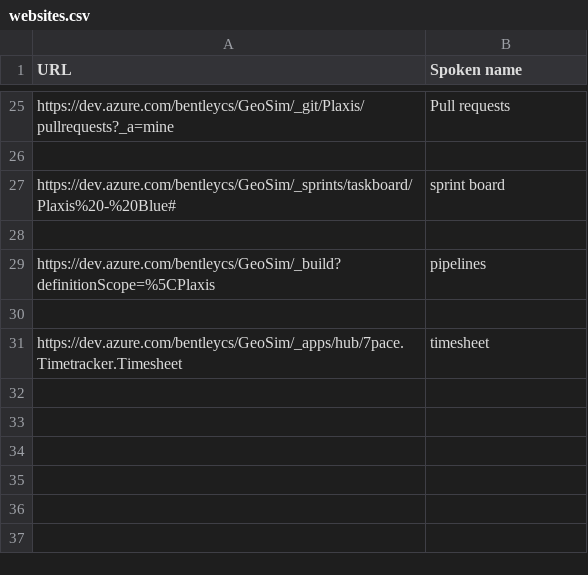
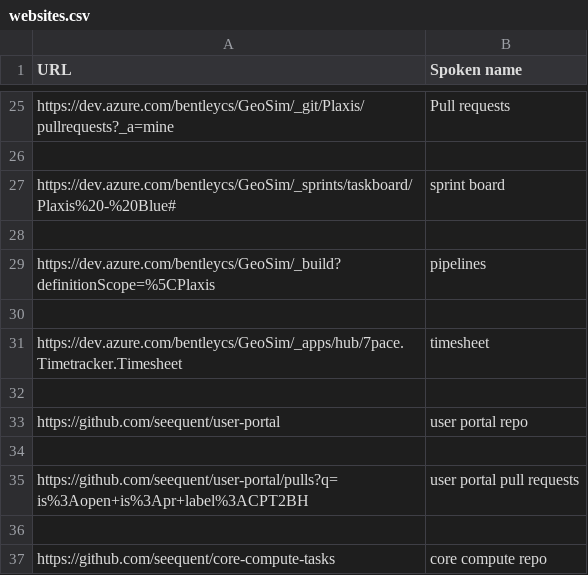
Before and after one commit to daveweij/knausj_talon, a CSV file: settings/websites.csv, drawn as a sheet; only a part is shown, gaps mark what is left out; the diff names each change by its address in the sheet, - before the commit and + after, or states it on an @@ line.

```diff
--- a/settings/websites.csv
+++ b/settings/websites.csv
+row 32: (empty)
+row 33: https://github.com/seequent/user-portal | user portal repo
+row 34: (empty)
+row 35: https://github.com/seequent/user-portal/pulls?q=is%3Aopen+is%3Apr+label%3ACPT2BH | user portal pull requests
+row 36: (empty)
+row 37: https://github.com/seequent/core-compute-tasks | core compute repo
```
Also changed, not shown: settings/additional_words.csv, 1 other file.
